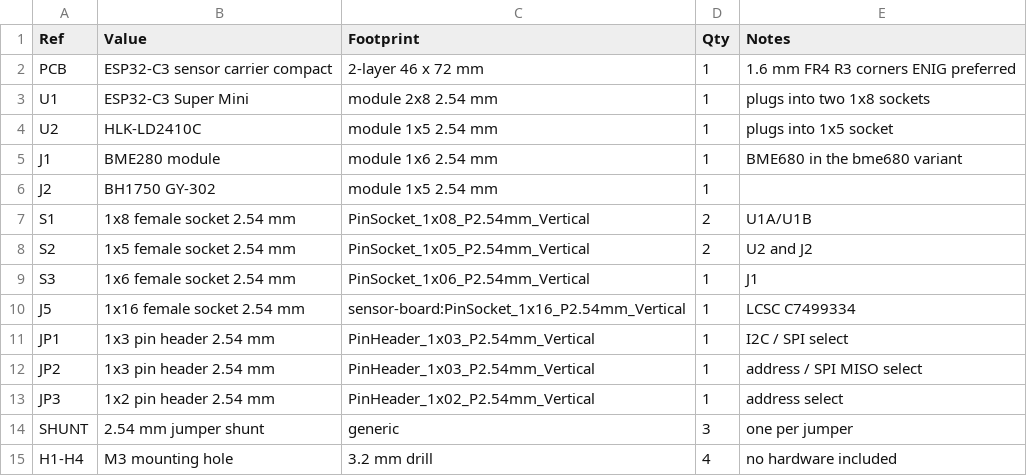
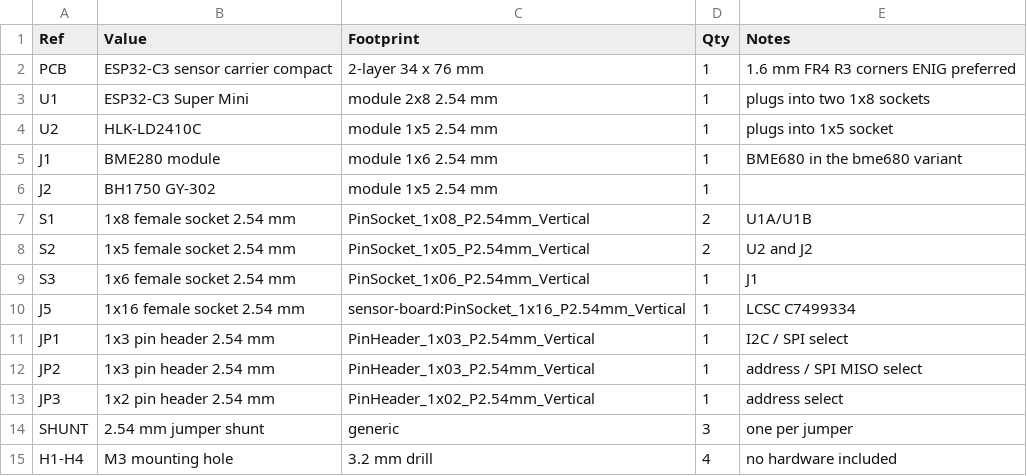
Before and after one commit to petekaik/esp32-c3-sensor-board, a CSV file: docs/BOM-compact.csv, drawn as a sheet.

```diff
--- a/docs/BOM-compact.csv
+++ b/docs/BOM-compact.csv
@@ -1,3 +1,3 @@
 Ref,Value,Footprint,Qty,Notes
-PCB,ESP32-C3 sensor carrier compact,2-layer 46 x 72 mm,1,1.6 mm FR4 R3 corners ENIG preferred
+PCB,ESP32-C3 sensor carrier compact,2-layer 34 x 76 mm,1,1.6 mm FR4 R3 corners ENIG preferred
 U1,ESP32-C3 Super Mini,module 2x8 2.54 mm,1,plugs into two 1x8 sockets
```
Also changed, not shown: 22 other files.
